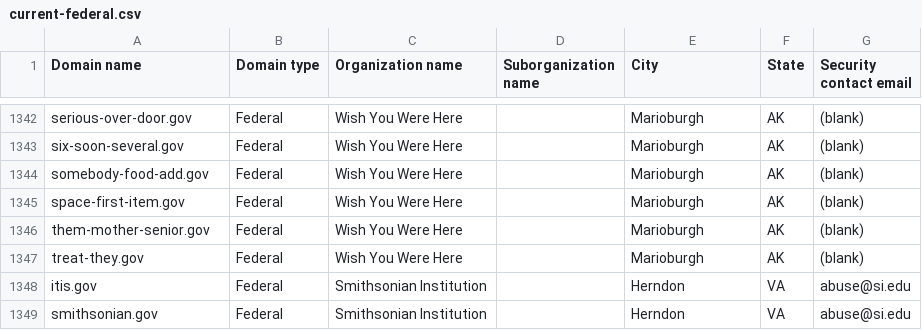
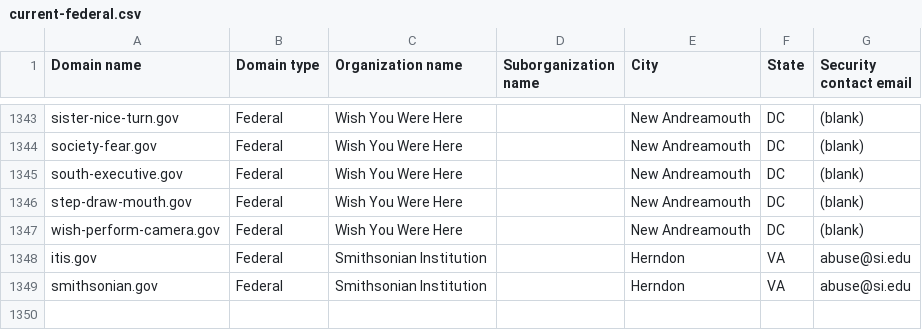
Before and after one commit to h-m-f-t/dotgov-data-staging, a CSV file: current-federal.csv, drawn as a sheet; only a part is shown, gaps mark what is left out; removed rows and columns are numbered as before the commit, all else as after; the diff covers the shown part only; the diff names each change by its address in the sheet, - before the commit and + after, or states it on an @@ line.

Commit message:
Flat: latest data (2026-10-05T14:24:07.087Z) {   "date": "2026-10-05T14:24:07.087Z",   "files": [     {       "name": "current-federal.csv",       "deltaBytes": 170,       "source": "https://getgov-staging.app.cloud.gov/api/v1/get-report/current-federal"     },     {       "name": "current-full.csv",       "deltaBytes": 194,       "source": "https://getgov-staging.app.cloud.gov/api/v1/get-report/current-full"     }   ] }

```diff
--- a/current-federal.csv
+++ b/current-federal.csv
-A1343 (Domain name): serious-over-door.gov
+A1343 (Domain name): sister-nice-turn.gov
-E1343:E1347 (City): Marioburgh
+E1343:E1347 (City): New Andreamouth
-F1343:F1347 (State): AK
+F1343:F1347 (State): DC
-A1344 (Domain name): six-soon-several.gov
+A1344 (Domain name): society-fear.gov
-A1345 (Domain name): somebody-food-add.gov
+A1345 (Domain name): south-executive.gov
-A1346 (Domain name): space-first-item.gov
+A1346 (Domain name): step-draw-mouth.gov
-A1347 (Domain name): them-mother-senior.gov
+A1347 (Domain name): wish-perform-camera.gov
-row 1347: treat-they.gov | Federal | Wish You Were Here |  | Marioburgh | AK | (blank)
```
Also changed, not shown: 1 added row and 78 edited cells elsewhere in this file, 1 other file.
